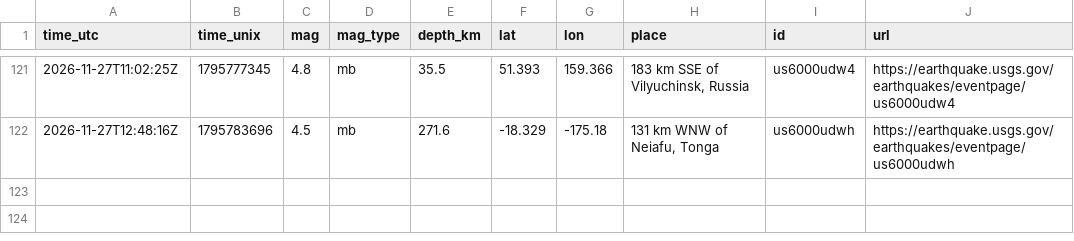
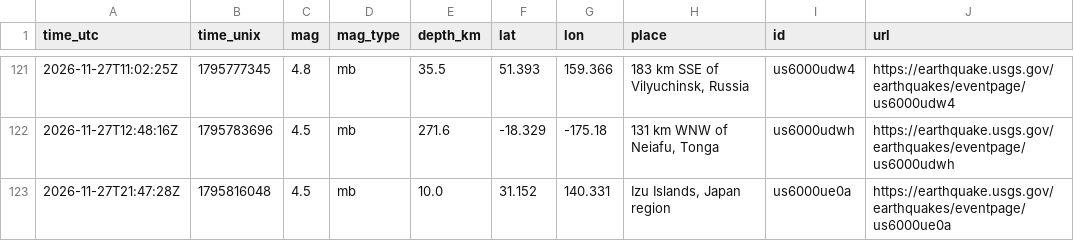
Before and after one commit to Geebs369/realaether, a CSV file: logger/data/quakes.csv, drawn as a sheet; only a part is shown, gaps mark what is left out; the diff names each change by its address in the sheet, - before the commit and + after, or states it on an @@ line.

```diff
--- a/logger/data/quakes.csv
+++ b/logger/data/quakes.csv
+row 123: 2026-11-27T21:47:28Z | 1795816048 | 4.5 | mb | 10.0 | 31.152 | 140.331 | Izu Islands, Japan region | us6000ue0a | https://earthquake.usgs.gov/earthquakes/eventpage/us6000ue0a
```
Also changed, not shown: logger/data/wind_hourly.csv, 47 other files.
